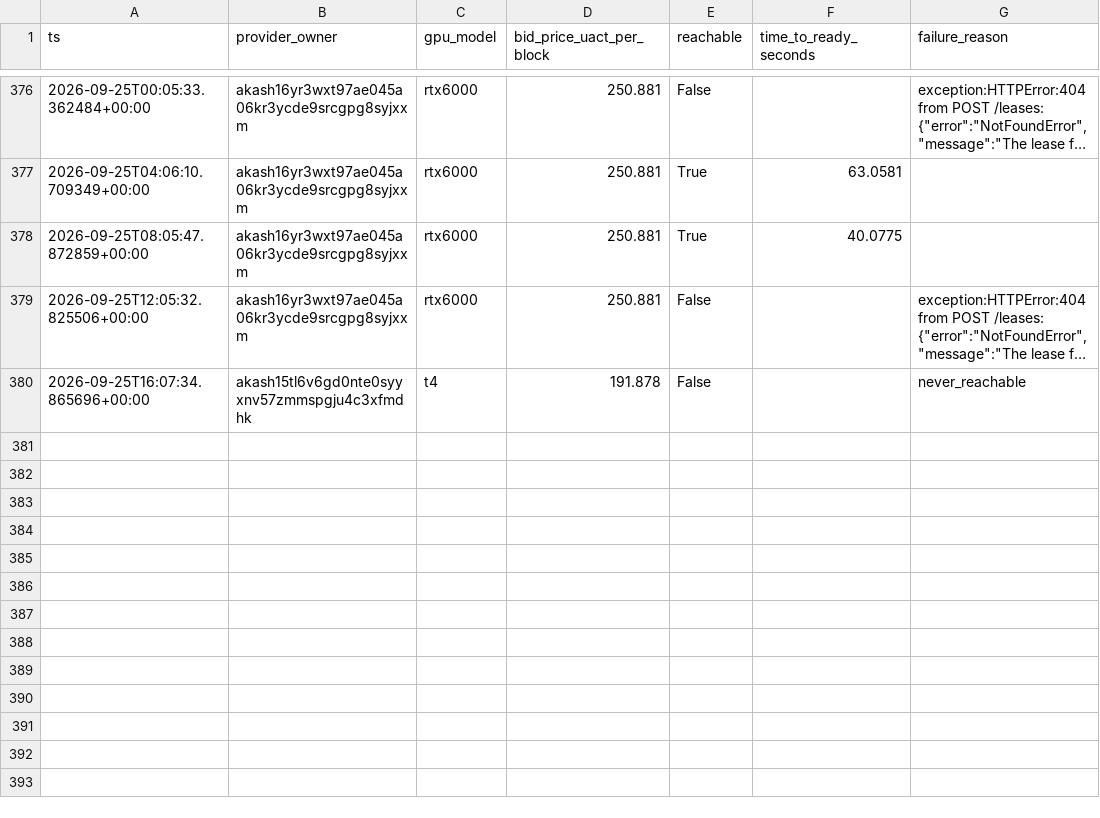
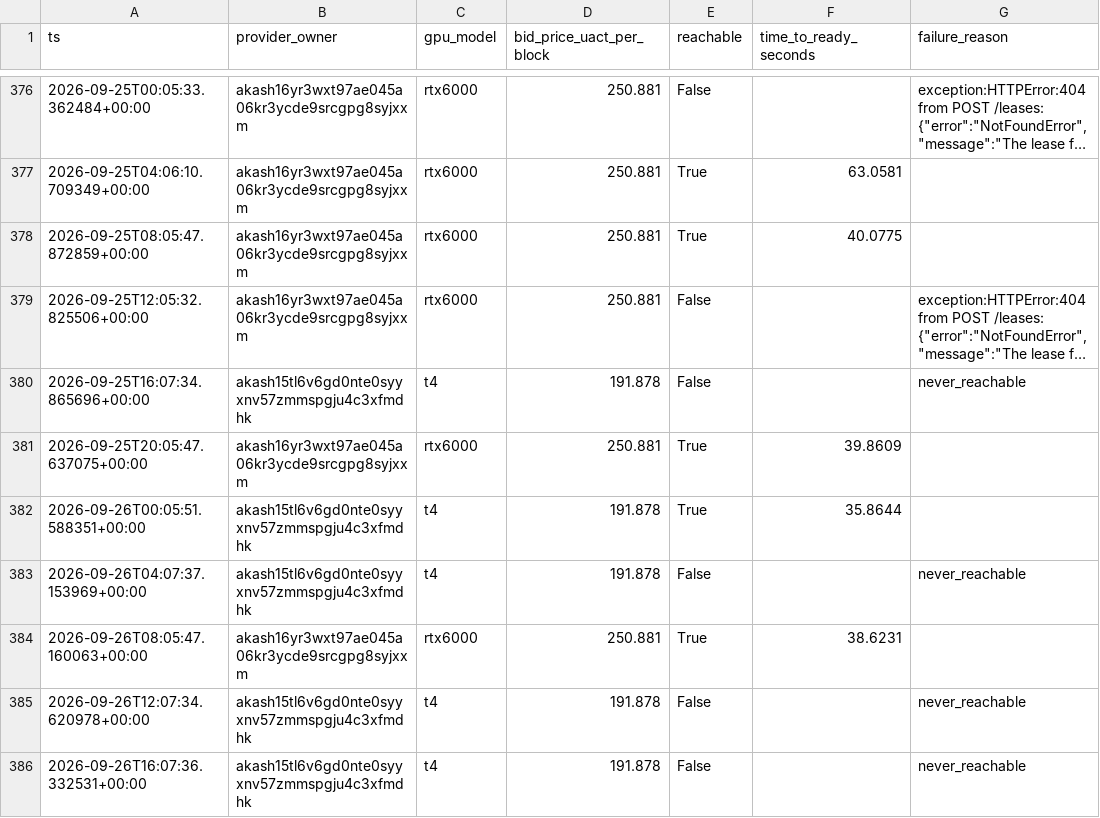
Before and after one commit to themailman05/shoestring, a CSV file: data/canary_live.csv, drawn as a sheet; only a part is shown, gaps mark what is left out; long unchanged cells end in ….

```diff
--- a/data/canary_live.csv
+++ b/data/canary_live.csv
@@ -382 +382,7 @@ ts,provider_owner,gpu_model,bid_price_uact_per_block,reachable,time_to_ready_sec
 2026-09-25T16:07:34.865696+00:00,akash15tl6v6gd0nte0syyxnv57zmmspgju4c3xfmdhk,t4,191.878,False,,never_reachable
+2026-09-25T20:05:47.637075+00:00,akash16yr3wxt97ae045a06kr3ycde9srcgpg8syjxxm,rtx6000,250.881,True,39.8609,
+2026-09-26T00:05:51.588351+00:00,akash15tl6v6gd0nte0syyxnv57zmmspgju4c3xfmdhk,t4,191.878,True,35.8644,
+2026-09-26T04:07:37.153969+00:00,akash15tl6v6gd0nte0syyxnv57zmmspgju4c3xfmdhk,t4,191.878,False,,never_reachable
+2026-09-26T08:05:47.160063+00:00,akash16yr3wxt97ae045a06kr3ycde9srcgpg8syjxxm,rtx6000,250.881,True,38.6231,
+2026-09-26T12:07:34.620978+00:00,akash15tl6v6gd0nte0syyxnv57zmmspgju4c3xfmdhk,t4,191.878,False,,never_reachable
+2026-09-26T16:07:36.332531+00:00,akash15tl6v6gd0nte0syyxnv57zmmspgju4c3xfmdhk,t4,191.878,False,,never_reachable
```
